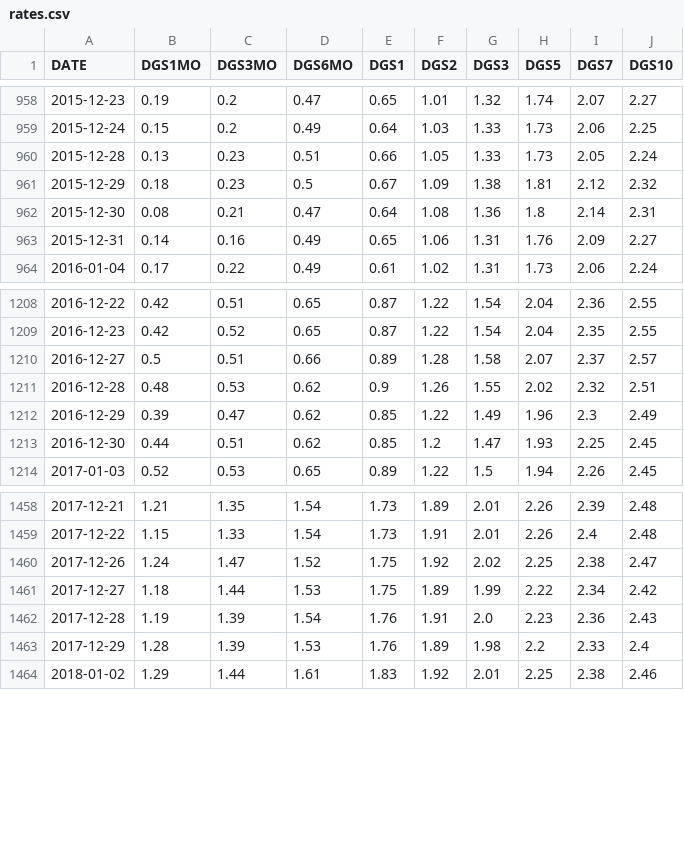
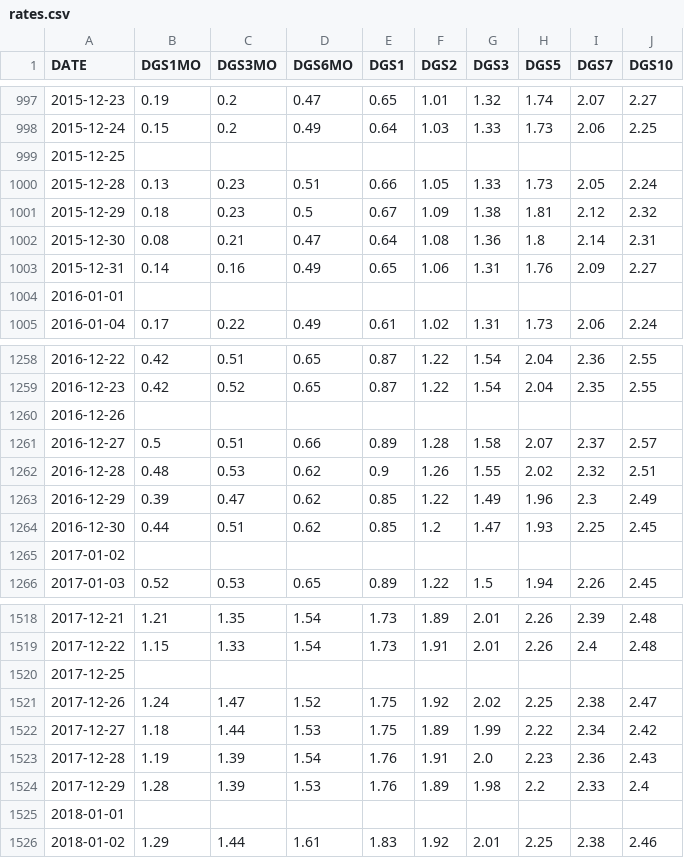
Before and after one commit to raymondcwh/stat4012model, a CSV file: dataset/rates.csv, drawn as a sheet; only a part is shown, gaps mark what is left out; the diff covers the shown part only; the diff names each change by its address in the sheet, - before the commit and + after, or states it on an @@ line.

```diff
--- a/dataset/rates.csv
+++ b/dataset/rates.csv
+row 999: 2015-12-25
+row 1004: 2016-01-01
+row 1260: 2016-12-26
+row 1265: 2017-01-02
+row 1520: 2017-12-25
+row 1525: 2018-01-01
```
Also changed, not shown: 101 added rows elsewhere in this file, 14 other files.
